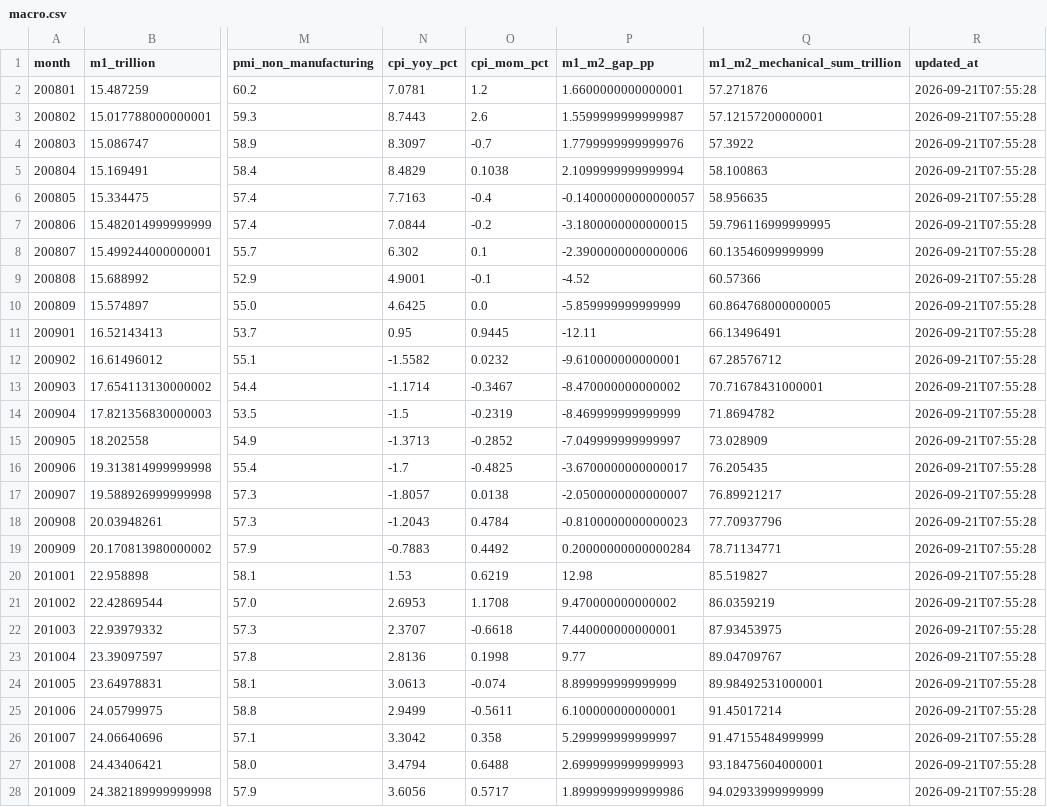
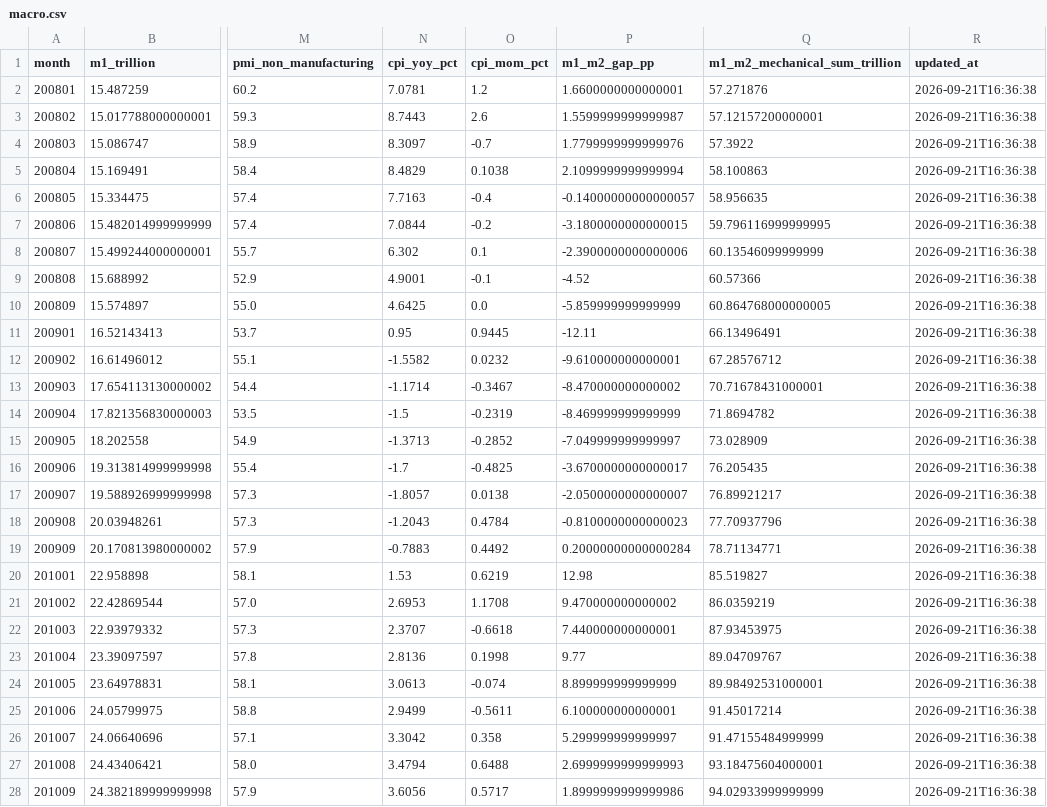
Before and after one commit to littlepeachh/macroscope-dashboard-v6, a CSV file: data/macro.csv, drawn as a sheet; only a part is shown, gaps mark what is left out; the diff covers the shown part only; the diff names each change by its address in the sheet, - before the commit and + after, or states it on an @@ line.

```diff
--- a/data/macro.csv
+++ b/data/macro.csv
-R2:R28 (updated_at): 2026-09-21T07:55:28
+R2:R28 (updated_at): 2026-09-21T16:36:38
```
Also changed, not shown: 143 edited cells elsewhere in this file, data/fund_subscription.csv, 2 other files.
